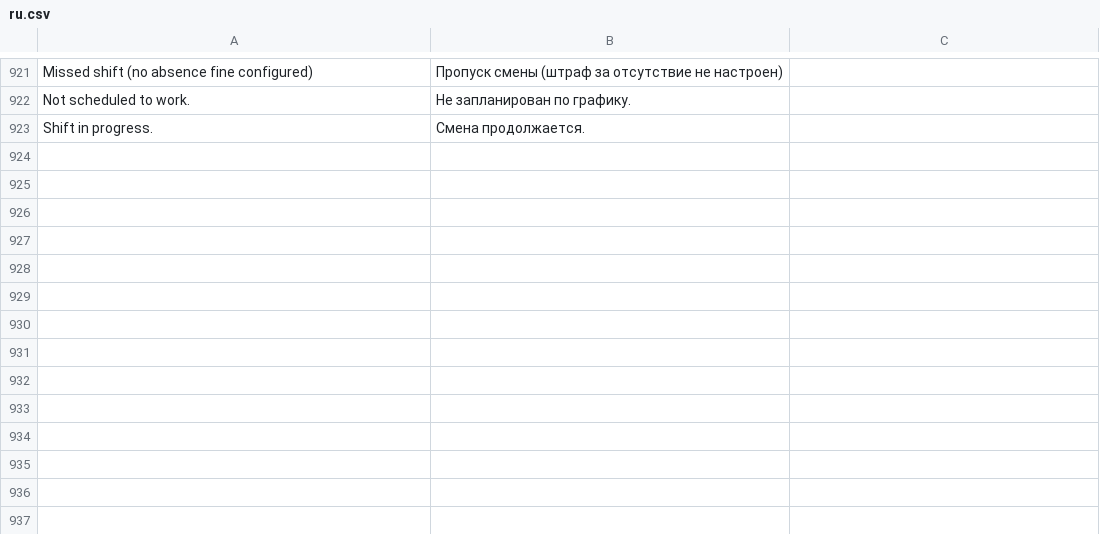
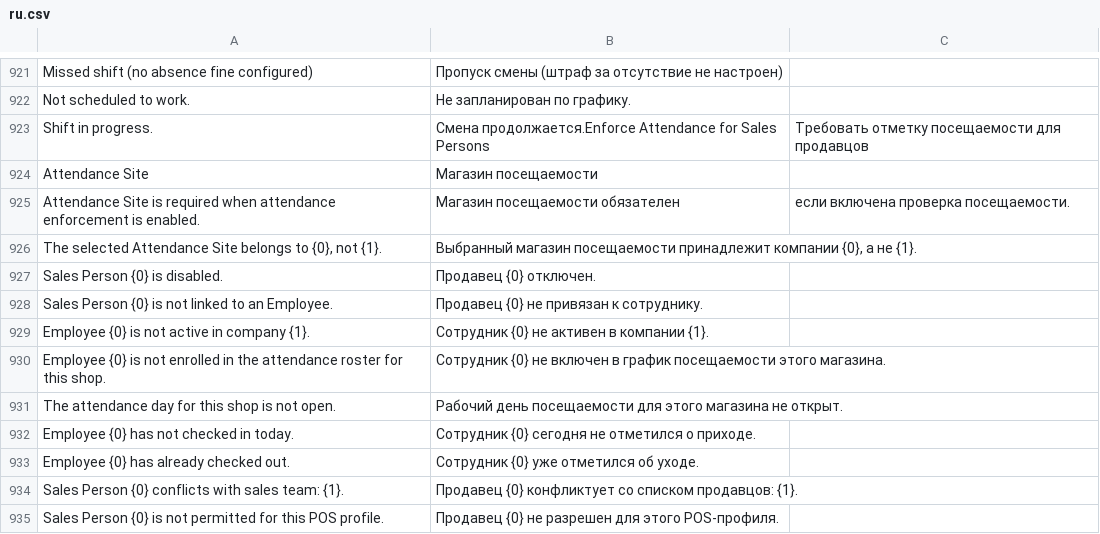
Before and after one commit to idibek-alimov/hrms, a CSV file: hrms/translations/ru.csv, drawn as a sheet; only a part is shown, gaps mark what is left out.

```diff
--- a/hrms/translations/ru.csv
+++ b/hrms/translations/ru.csv
@@ -922,2 +922,14 @@ Missed shift (no absence fine configured),Пропуск смены (штраф
 Not scheduled to work.,Не запланирован по графику.
-Shift in progress.,Смена продолжается.
+Shift in progress.,Смена продолжается.Enforce Attendance for Sales Persons,Требовать отметку посещаемости для продавцов
+Attendance Site,Магазин посещаемости
+Attendance Site is required when attendance enforcement is enabled.,Магазин посещаемости обязателен, если включена проверка посещаемости.
+"The selected Attendance Site belongs to {0}, not {1}.","Выбранный магазин посещаемости принадлежит компании {0}, а не {1}."
+"Sales Person {0} is disabled.","Продавец {0} отключен."
+"Sales Person {0} is not linked to an Employee.","Продавец {0} не привязан к сотруднику."
+"Employee {0} is not active in company {1}.","Сотрудник {0} не активен в компании {1}."
+"Employee {0} is not enrolled in the attendance roster for this shop.","Сотрудник {0} не включен в график посещаемости этого магазина."
+The attendance day for this shop is not open.,Рабочий день посещаемости для этого магазина не открыт.
+"Employee {0} has not checked in today.","Сотрудник {0} сегодня не отметился о приходе."
+"Employee {0} has already checked out.","Сотрудник {0} уже отметился об уходе."
+"Sales Person {0} conflicts with sales team: {1}.","Продавец {0} конфликтует со списком продавцов: {1}."
+"Sales Person {0} is not permitted for this POS profile.","Продавец {0} не разрешен для этого POS-профиля."
```
Also changed, not shown: hrms/translations/tg.csv, 2 other files.
